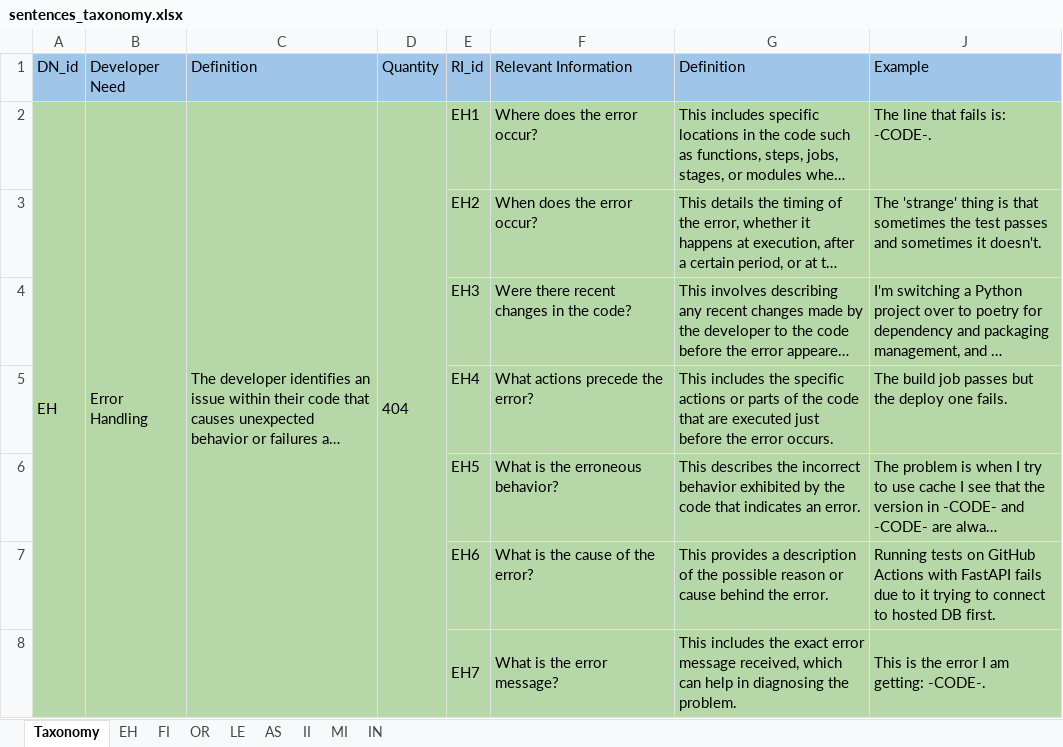
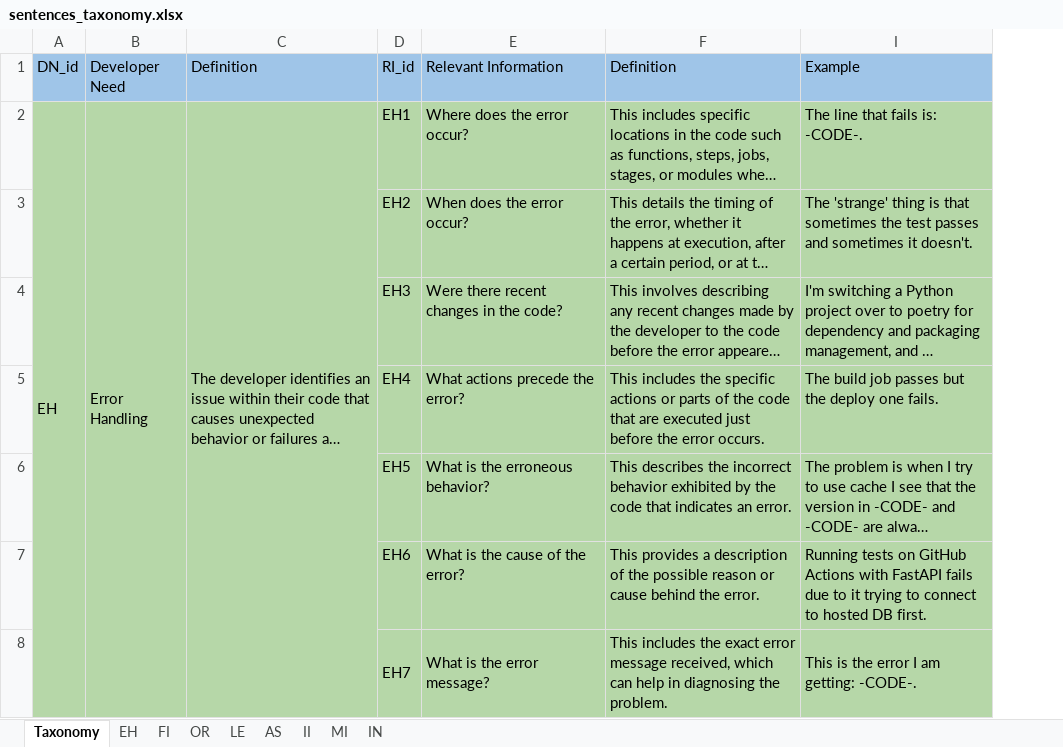
Before and after one commit to sandro-hernandez/GA_Developer_Needs_replication_package, an Excel workbook: RQ2_Taxonomy/data/sentences_taxonomy.xlsx, sheet Taxonomy, drawn as a sheet; only a part is shown; long unchanged cells end in …; values as stored, in another font and other column widths than the file's, no borders; charts and pictures not drawn; the diff covers the shown part only; the diff names each change by its address in the sheet, - before the commit and + after, or states it on an @@ line.

```diff
--- a/RQ2_Taxonomy/data/sentences_taxonomy.xlsx (sheet Taxonomy)
+++ b/RQ2_Taxonomy/data/sentences_taxonomy.xlsx (sheet Taxonomy)
-column D (Quantity), row 2: 404
```
Also changed, not shown: 3 removed rows and 1 edited cell elsewhere in this sheet, sheet OR, sheet LE, hidden cells, charts or pictures, RQ2_Taxonomy/data/sample_accepted.xlsx, RQ2_Taxonomy/data/sample_eval1.xlsx, 31 other files.
